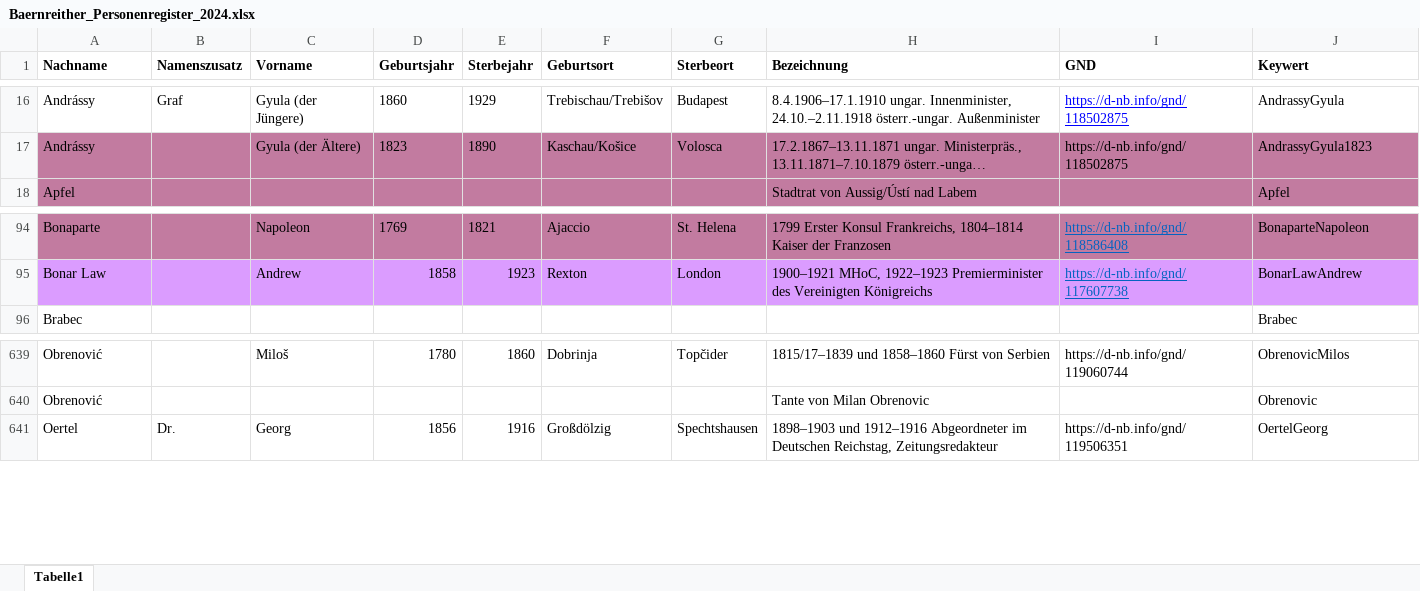
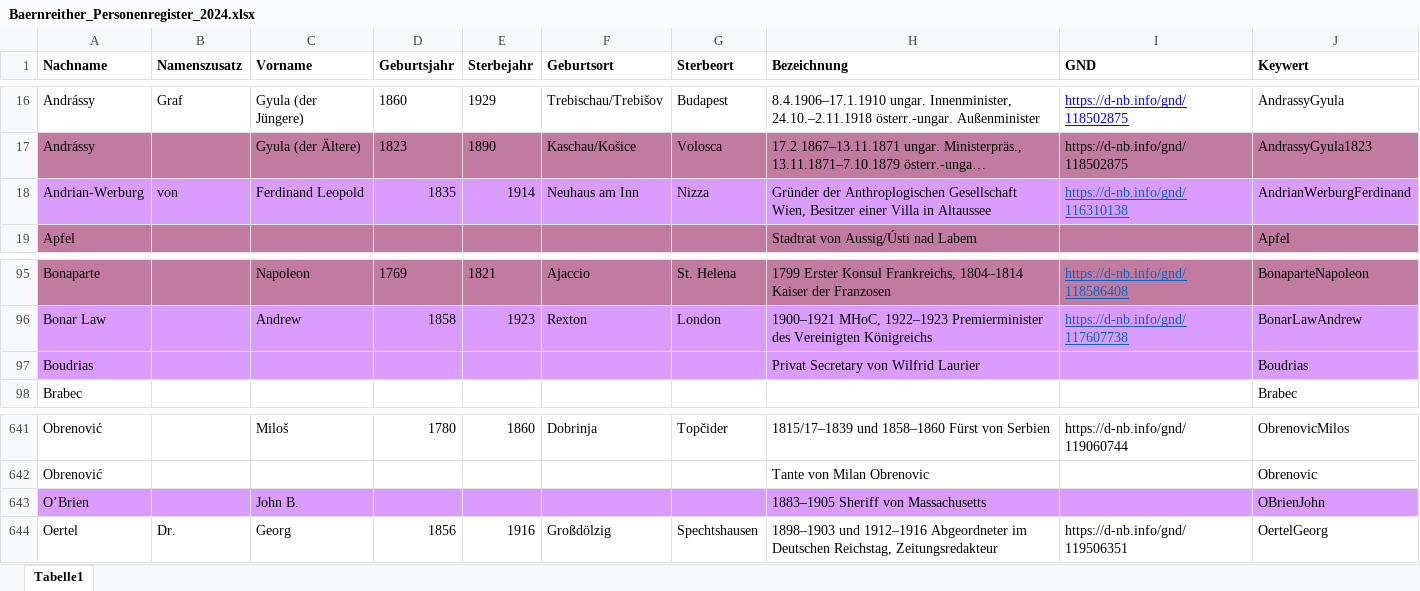
Before and after one commit to KfNGOe/baernreither-app, an Excel workbook: data/xlsx/Baernreither_Personenregister_2024.xlsx, sheet Tabelle1, drawn as a sheet; only a part is shown, gaps mark what is left out; long unchanged cells end in …; values as stored, in another font and other column widths than the file's, no borders; table styles not drawn; the diff names each change by its address in the sheet, - before the commit and + after, or states it on an @@ line.

```diff
--- a/data/xlsx/Baernreither_Personenregister_2024.xlsx (sheet Tabelle1)
+++ b/data/xlsx/Baernreither_Personenregister_2024.xlsx (sheet Tabelle1)
+row 18: Andrian-Werburg | von | Ferdinand Leopold | 1835 | 1914 | Neuhaus am Inn | Nizza | Gründer der Anthroplogischen Gesellschaft Wien, Besitzer einer Villa in Altaussee | https://d-nb.info/gnd/116310138 | AndrianWerburgFerdinand
+row 97: Boudrias |  |  |  |  |  |  | Privat Secretary von Wilfrid Laurier |  | Boudrias
+row 643: O’Brien |  | John B. |  |  |  |  | 1883–1905 Sheriff von Massachusetts |  | OBrienJohn
```
Also changed, not shown: data/xlsx/Baernreither_Index_2023.xlsx, data/xlsx/Baernreither_orgNames_2023.xlsx.
